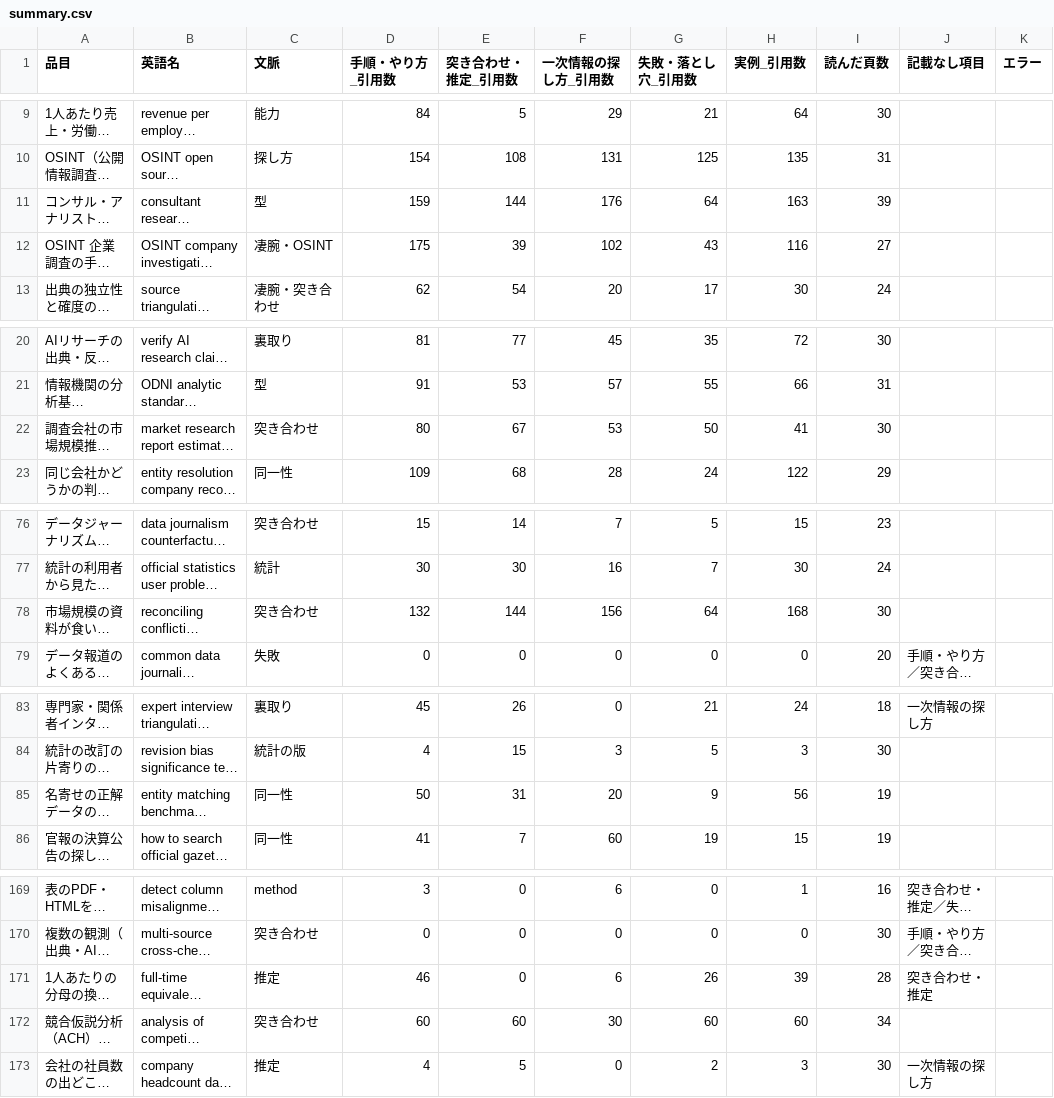
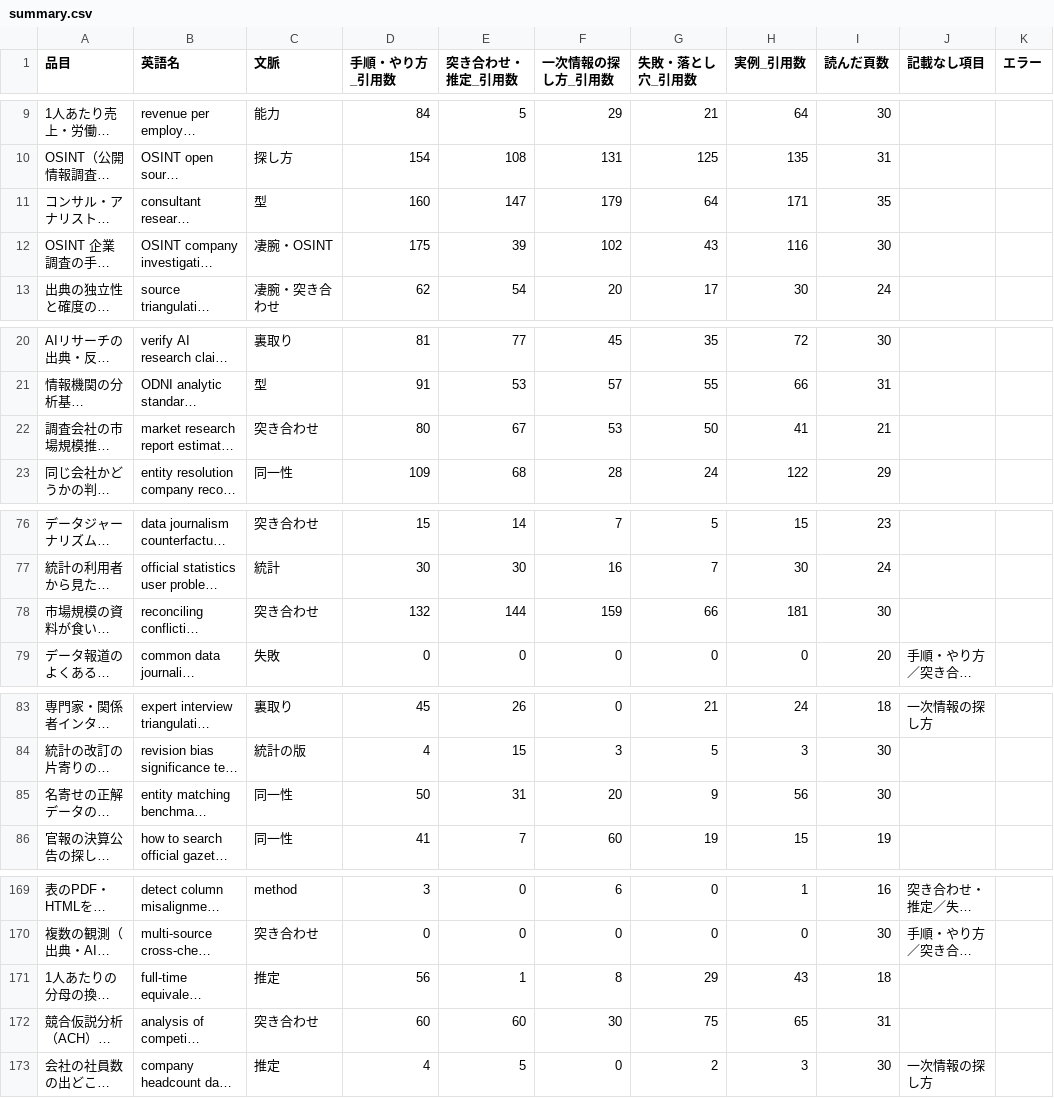
Before and after one commit to a-one-road-official/Researcher, a CSV file: researcher/out/research_method/summary.csv, drawn as a sheet; only a part is shown, gaps mark what is left out; long unchanged cells end in …; the diff covers the shown part only; the diff names each change by its address in the sheet, - before the commit and + after, or states it on an @@ line.

```diff
--- a/researcher/out/research_method/summary.csv
+++ b/researcher/out/research_method/summary.csv
-D11 (手順・やり方_引用数): 159
+D11 (手順・やり方_引用数): 160
-E11 (突き合わせ・推定_引用数): 144
+E11 (突き合わせ・推定_引用数): 147
-F11 (一次情報の探し方_引用数): 176
+F11 (一次情報の探し方_引用数): 179
-H11 (実例_引用数): 163
+H11 (実例_引用数): 171
-I11 (読んだ頁数): 39
+I11 (読んだ頁数): 35
-I12 (読んだ頁数): 27
+I12 (読んだ頁数): 30
-I22 (読んだ頁数): 30
+I22 (読んだ頁数): 21
-F78 (一次情報の探し方_引用数): 156
+F78 (一次情報の探し方_引用数): 159
-G78 (失敗・落とし穴_引用数): 64
+G78 (失敗・落とし穴_引用数): 66
-H78 (実例_引用数): 168
+H78 (実例_引用数): 181
-I85 (読んだ頁数): 19
+I85 (読んだ頁数): 30
-D171 (手順・やり方_引用数): 46
+D171 (手順・やり方_引用数): 56
-E171 (突き合わせ・推定_引用数): 0
+E171 (突き合わせ・推定_引用数): 1
-F171 (一次情報の探し方_引用数): 6
+F171 (一次情報の探し方_引用数): 8
-G171 (失敗・落とし穴_引用数): 26
+G171 (失敗・落とし穴_引用数): 29
-H171 (実例_引用数): 39
+H171 (実例_引用数): 43
-I171 (読んだ頁数): 28
+I171 (読んだ頁数): 18
-J171 (記載なし項目): 突き合わせ・推定
+J171 (記載なし項目): (empty)
-G172 (失敗・落とし穴_引用数): 60
+G172 (失敗・落とし穴_引用数): 75
-H172 (実例_引用数): 60
+H172 (実例_引用数): 65
-I172 (読んだ頁数): 34
+I172 (読んだ頁数): 31
```
Also changed, not shown: 2 edited cells elsewhere in this file, researcher/out/research_method/cross.csv, 17 other files.
